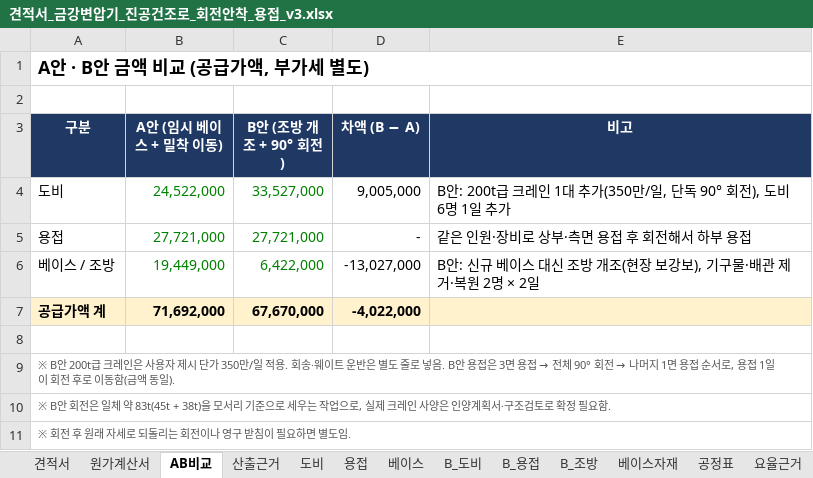
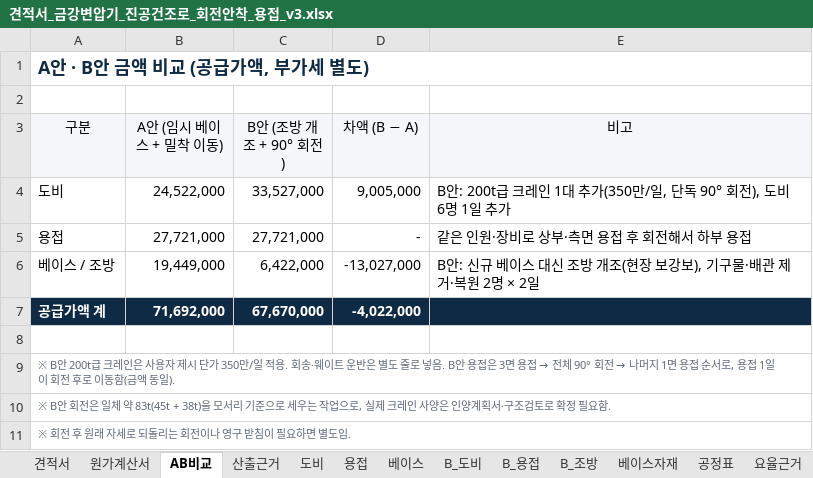
Before and after one commit to kdolbae/personal-task, an Excel workbook: experiments/2026-10-12-kkt-drying-furnace-base/estimate/견적서_금강변압기_진공건조로_회전안착_용접_v3.xlsx, sheet AB비교, drawn as a sheet; values as stored, in another font and other column widths than the file's, no borders; the diff names each change by its address in the sheet, - before the commit and + after, or states it on an @@ line.

```diff
--- a/experiments/2026-10-12-kkt-drying-furnace-base/estimate/견적서_금강변압기_진공건조로_회전안착_용접_v3.xlsx (sheet AB비교)
+++ b/experiments/2026-10-12-kkt-drying-furnace-base/estimate/견적서_금강변압기_진공건조로_회전안착_용접_v3.xlsx (sheet AB비교)
-A1 text colour: black
+A1 text colour: #0F2A44
@@ A3:E3 fill: #1F3864 → #F4F6F9, bold: on → off, text colour: #FFFFFF → black @@
-B4:C6 text colour: #008000
+B4:C6 text colour: black
-A7:E7 fill: #FFF2CC
+A7:E7 fill: #0F2A44
-A7:D7 text colour: black
+A7:D7 text colour: #FFFFFF
-A9:A11 text colour: #555555
+A9:A11 text colour: #5D6878
```
Also changed, not shown: sheet 견적서, sheet 원가계산서, sheet 베이스자재, sheet B_조방, sheet 용접, sheet B_용접, 6 more sheets, formulas that keep their value, 9 other files.
